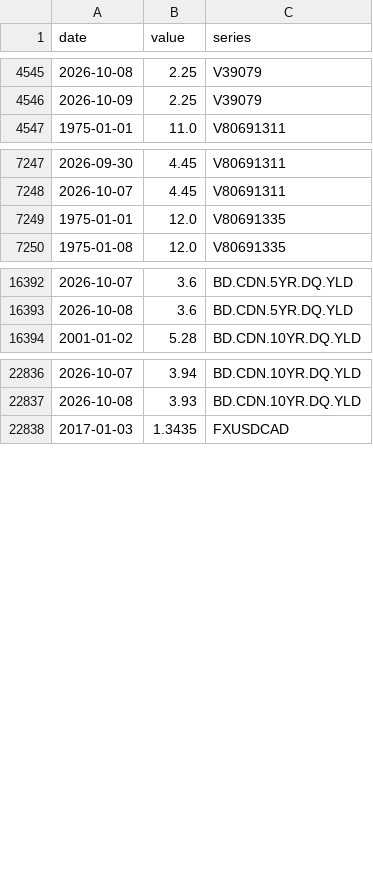
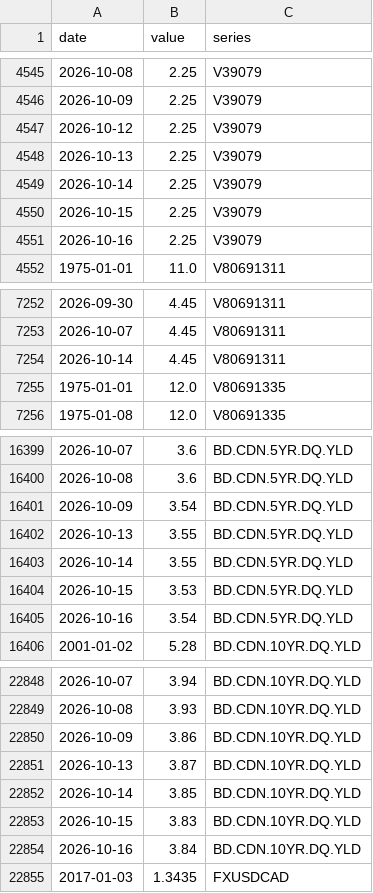
Before and after one commit to vineetbasantani1/canada-property-finance-data, a CSV file: data/boc/boc_rates.csv, drawn as a sheet; only a part is shown, gaps mark what is left out; the diff covers the shown part only; the diff names each change by its address in the sheet, - before the commit and + after, or states it on an @@ line.

```diff
--- a/data/boc/boc_rates.csv
+++ b/data/boc/boc_rates.csv
+row 4547: 2026-10-12 | 2.25 | V39079
+row 4548: 2026-10-13 | 2.25 | V39079
+row 4549: 2026-10-14 | 2.25 | V39079
+row 4550: 2026-10-15 | 2.25 | V39079
+row 4551: 2026-10-16 | 2.25 | V39079
+row 7254: 2026-10-14 | 4.45 | V80691311
+row 16401: 2026-10-09 | 3.54 | BD.CDN.5YR.DQ.YLD
+row 16402: 2026-10-13 | 3.55 | BD.CDN.5YR.DQ.YLD
+row 16403: 2026-10-14 | 3.55 | BD.CDN.5YR.DQ.YLD
+row 16404: 2026-10-15 | 3.53 | BD.CDN.5YR.DQ.YLD
+row 16405: 2026-10-16 | 3.54 | BD.CDN.5YR.DQ.YLD
+row 22850: 2026-10-09 | 3.86 | BD.CDN.10YR.DQ.YLD
+row 22851: 2026-10-13 | 3.87 | BD.CDN.10YR.DQ.YLD
+row 22852: 2026-10-14 | 3.85 | BD.CDN.10YR.DQ.YLD
+row 22853: 2026-10-15 | 3.83 | BD.CDN.10YR.DQ.YLD
+row 22854: 2026-10-16 | 3.84 | BD.CDN.10YR.DQ.YLD
```
Also changed, not shown: 5 added rows elsewhere in this file, data/catalog/open_data_catalog.csv, data/catalog/statcan_candidates.csv, 20 other files.
